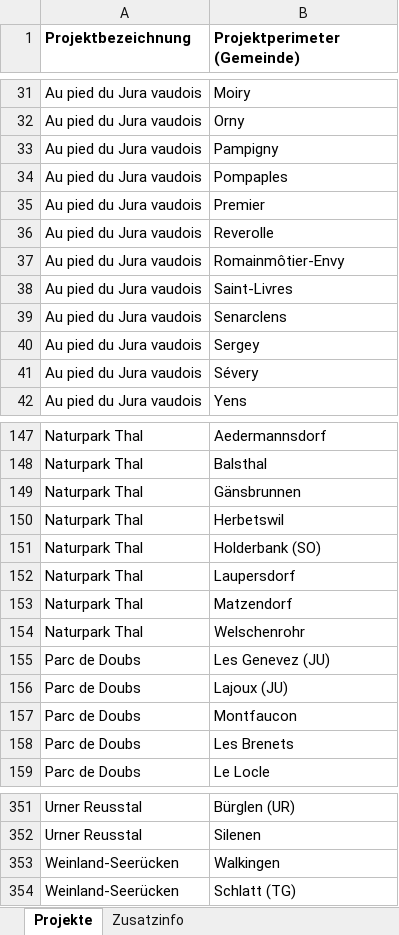
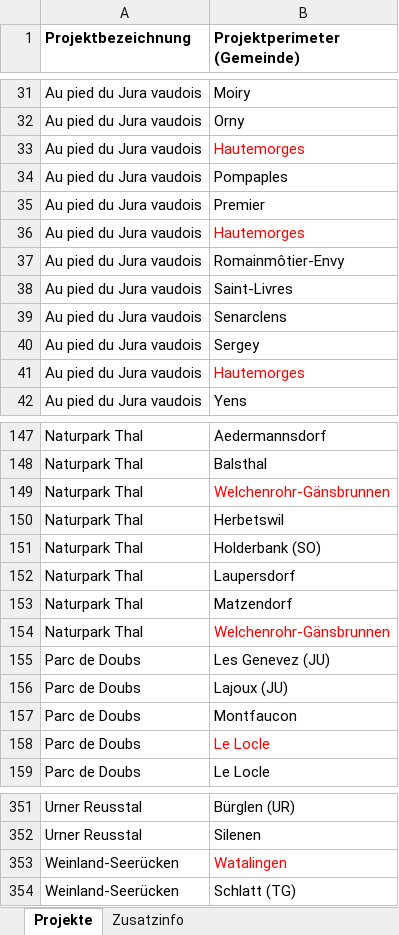
Before and after one commit to wieselundco/WIN_Karte, an Excel workbook: data/Projekte_nach_Gemeinde.xlsx, sheet Projekte, drawn as a sheet; only a part is shown, gaps mark what is left out; values as stored, in another font and other column widths than the file's, no borders; the diff covers the shown part only; the diff names each change by its address in the sheet, - before the commit and + after, or states it on an @@ line.

```diff
--- a/data/Projekte_nach_Gemeinde.xlsx (sheet Projekte)
+++ b/data/Projekte_nach_Gemeinde.xlsx (sheet Projekte)
-B33 (Projektperimeter (Gemeinde)): Pampigny
+B33 (Projektperimeter (Gemeinde)): Hautemorges
-B33 text colour: black
+B33 text colour: #FF0000
-B36 (Projektperimeter (Gemeinde)): Reverolle
+B36 (Projektperimeter (Gemeinde)): Hautemorges
-B36 text colour: black
+B36 text colour: #FF0000
-B41 (Projektperimeter (Gemeinde)): Sévery
+B41 (Projektperimeter (Gemeinde)): Hautemorges
-B41 text colour: black
+B41 text colour: #FF0000
-B149 (Projektperimeter (Gemeinde)): Gänsbrunnen
+B149 (Projektperimeter (Gemeinde)): Welchenrohr-Gänsbrunnen
-B149 text colour: black
+B149 text colour: #FF0000
-B154 (Projektperimeter (Gemeinde)): Welschenrohr
+B154 (Projektperimeter (Gemeinde)): Welchenrohr-Gänsbrunnen
-B154 text colour: black
+B154 text colour: #FF0000
-B158 (Projektperimeter (Gemeinde)): Les Brenets
+B158 (Projektperimeter (Gemeinde)): Le Locle
-B158 text colour: black
+B158 text colour: #FF0000
-B353 (Projektperimeter (Gemeinde)): Walkingen
+B353 (Projektperimeter (Gemeinde)): Watalingen
-B353 text colour: black
+B353 text colour: #FF0000
```
Also changed, not shown: 2 edited cells and cell formats elsewhere in this sheet, 6 other files.
